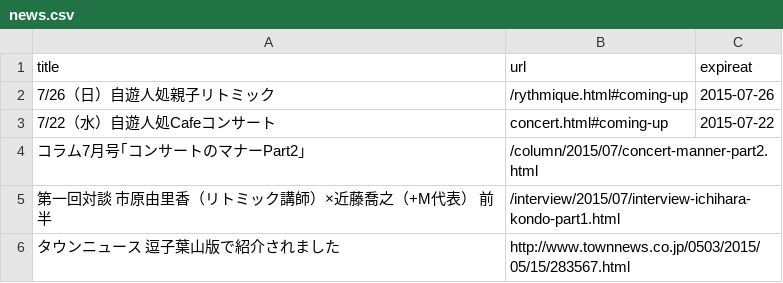
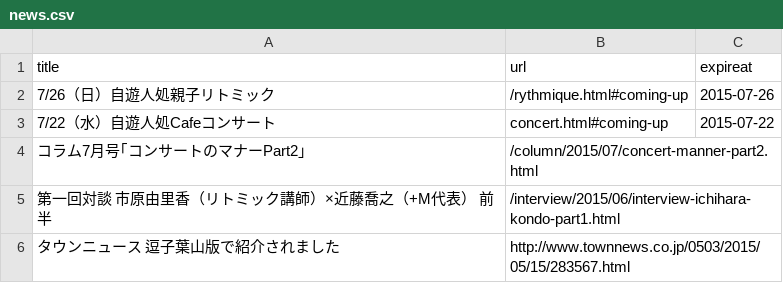
Before and after one commit to shinnkondo/plus-music-japan.github.io, a CSV file: _data/news.csv, drawn as a sheet.

```diff
--- a/_data/news.csv
+++ b/_data/news.csv
@@ -4,3 +4,3 @@ title,url,expireat
 コラム7月号｢コンサートのマナーPart2｣,/column/2015/07/concert-manner-part2.html,
-第一回対談　市原由里香（リトミック講師）×近藤喬之（+M代表） 前半,/interview/2015/07/interview-ichihara-kondo-part1.html,
+第一回対談　市原由里香（リトミック講師）×近藤喬之（+M代表） 前半,/interview/2015/06/interview-ichihara-kondo-part1.html,
 タウンニュース　逗子葉山版で紹介されました,http://www.townnews.co.jp/0503/2015/05/15/283567.html,
```
Also changed, not shown: 1 other file.
